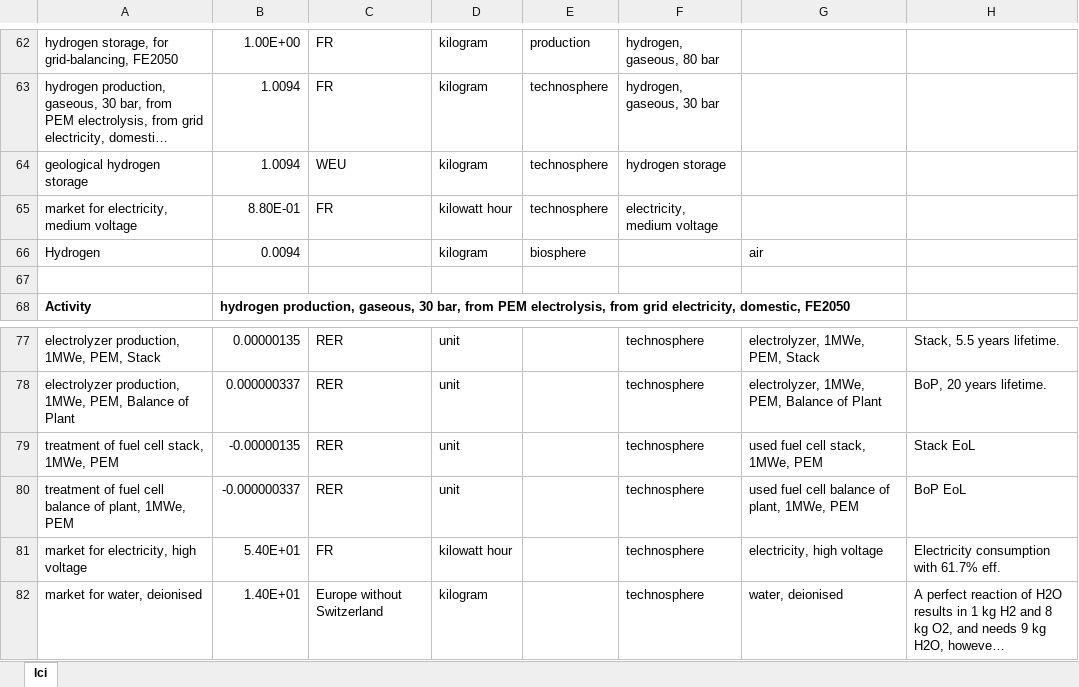
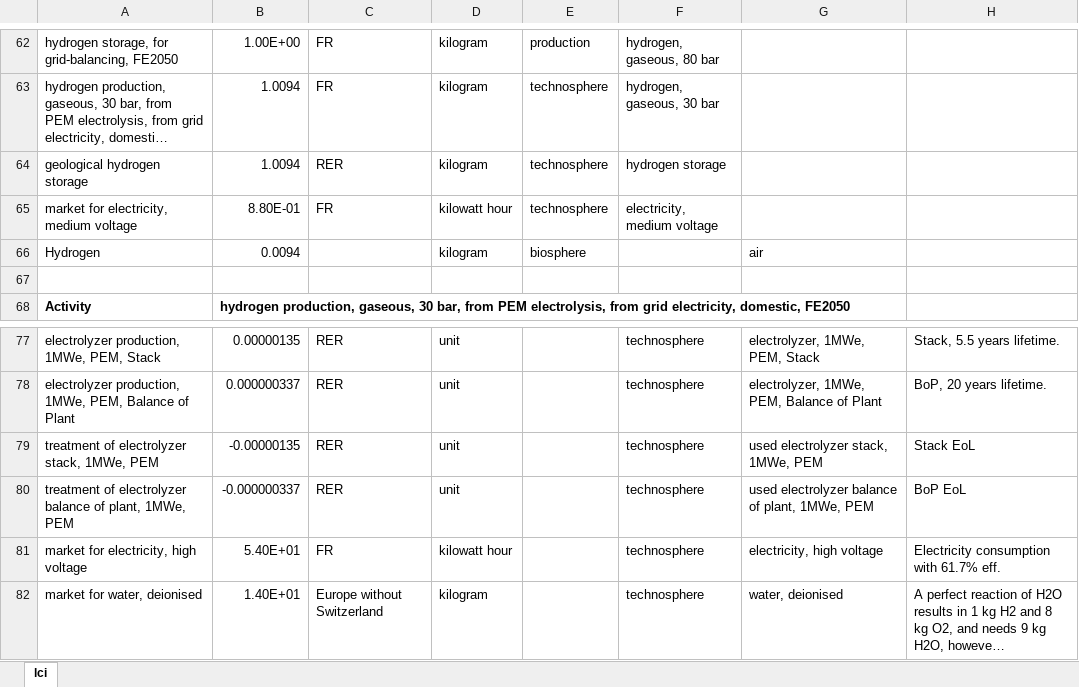
Before and after one commit to oie-mines-paristech/RTE_scenarios, an Excel workbook: inventories/lci-FE2050.xlsx, sheet lci, drawn as a sheet; only a part is shown, gaps mark what is left out; long unchanged cells end in …; values as stored, in another font and other column widths than the file's, no borders; the diff names each change by its address in the sheet, - before the commit and + after, or states it on an @@ line.

Commit message:
additionnal inventories modified to match with premise v.2.3.0dev1

```diff
--- a/inventories/lci-FE2050.xlsx (sheet lci)
+++ b/inventories/lci-FE2050.xlsx (sheet lci)
-C64: WEU
+C64: RER
-A79: treatment of fuel cell stack, 1MWe, PEM
+A79: treatment of electrolyzer stack, 1MWe, PEM
-G79: used fuel cell stack, 1MWe, PEM
+G79: used electrolyzer stack, 1MWe, PEM
-A80: treatment of fuel cell balance of…
+A80: treatment of electrolyzer balance of…
-G80: used fuel cell balance of plant, 1MWe, PEM
+G80: used electrolyzer balance of plant, 1MWe, PEM
```
